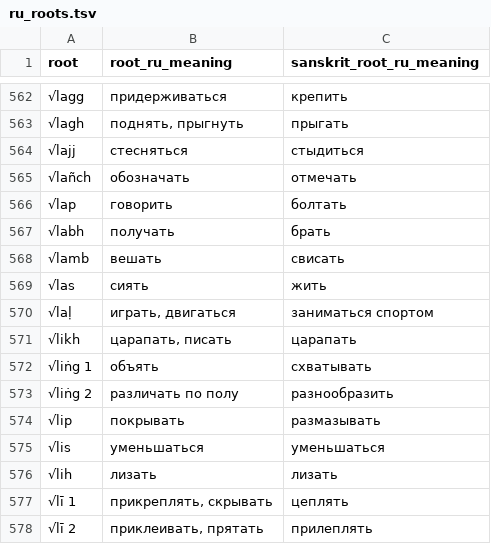
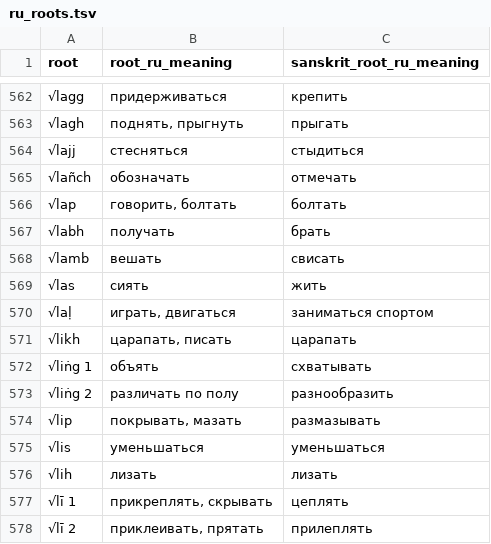
Before and after one commit to digitalpalidictionary/dpd-db, a TSV file: db/backup_tsv/ru_roots.tsv, drawn as a sheet; only a part is shown, gaps mark what is left out.

Commit message:
backup sbs - ru

```diff
--- a/db/backup_tsv/ru_roots.tsv
+++ b/db/backup_tsv/ru_roots.tsv
@@ -565,3 +565,3 @@
 "√lañch"	"обозначать"	"отмечать"
-"√lap"	"говорить"	"болтать"
+"√lap"	"говорить, болтать"	"болтать"
 "√labh"	"получать"	"брать"
@@ -573,3 +573,3 @@
 "√liṅg 2"	"различать по полу"	"разнообразить"
-"√lip"	"покрывать"	"размазывать"
+"√lip"	"покрывать, мазать"	"размазывать"
 "√lis"	"уменьшаться"	"уменьшаться"
```
